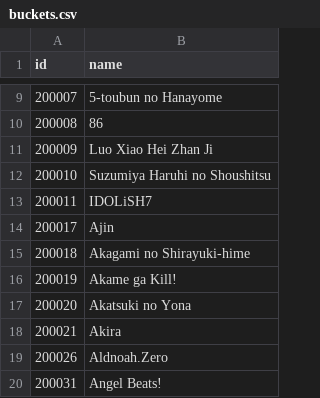
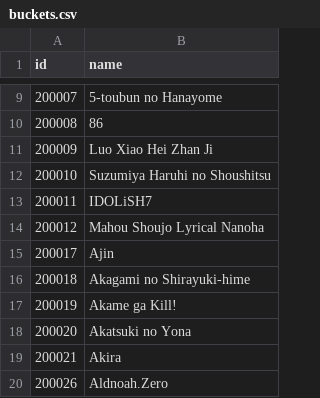
Before and after one commit to alicetouhou/collection-bot, a CSV file: bot/data/buckets.csv, drawn as a sheet; only a part is shown, gaps mark what is left out; the shorter side is filled out with more unchanged rows; the diff names each change by its address in the sheet, - before the commit and + after, or states it on an @@ line.

Commit message:
Fix some buckets

```diff
--- a/bot/data/buckets.csv
+++ b/bot/data/buckets.csv
+row 14: 200012 | Mahou Shoujo Lyrical Nanoha
```
Also changed, not shown: bot/data/series.csv.
